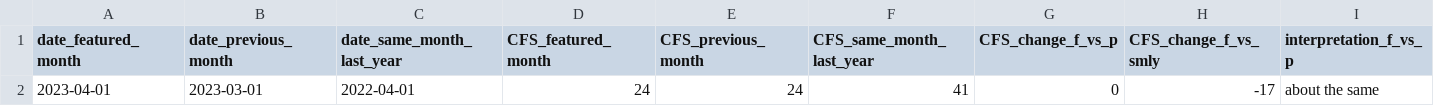
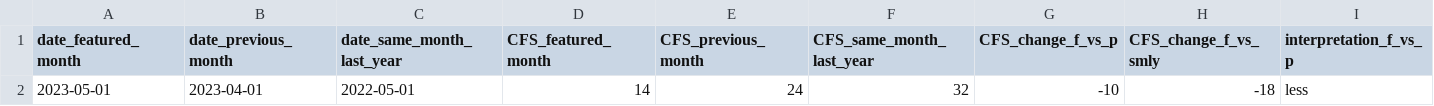
Before and after one commit to peterboroughpublichealth/public-data-opioid-EWSS, a CSV file: EMS-calls/EMS_comparisons_month_to_month.csv, drawn as a sheet; only a part is shown; removed rows and columns are numbered as before the commit, all else as after; rows hold the shown columns only; the diff names each change by its address in the sheet, - before the commit and + after, or states it on an @@ line.

```diff
--- a/EMS-calls/EMS_comparisons_month_to_month.csv
+++ b/EMS-calls/EMS_comparisons_month_to_month.csv
-row 2: 2023-04-01 | 2023-03-01 | 2022-04-01 | 24 | 24 | 41 | 0 | -17 | about the same
+row 2: 2023-05-01 | 2023-04-01 | 2022-05-01 | 14 | 24 | 32 | -10 | -18 | less
```
Also changed, not shown: EMS-calls/EMS_by_month.csv, EMS-calls/EMS_metrics_last_12_months.csv, 1 other file.
